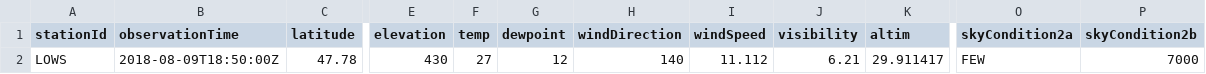
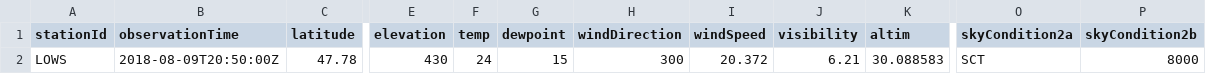
Before and after one commit to mmittlb/pywde1, a CSV file: metar1.csv, drawn as a sheet; only a part is shown, gaps mark what is left out; the diff names each change by its address in the sheet, - before the commit and + after, or states it on an @@ line.

Commit message:
Add metar1.csv

```diff
--- a/metar1.csv
+++ b/metar1.csv
-B2 (observationTime): 2018-08-09T18:50:00Z
+B2 (observationTime): 2018-08-09T20:50:00Z
-F2 (temp): 27
+F2 (temp): 24
-G2 (dewpoint): 12
+G2 (dewpoint): 15
-H2 (windDirection): 140
+H2 (windDirection): 300
-I2 (windSpeed): 11.112
+I2 (windSpeed): 20.372
-K2 (altim): 29.911417
+K2 (altim): 30.088583
-O2 (skyCondition2a): FEW
+O2 (skyCondition2a): SCT
-P2 (skyCondition2b): 7000
+P2 (skyCondition2b): 8000
```
